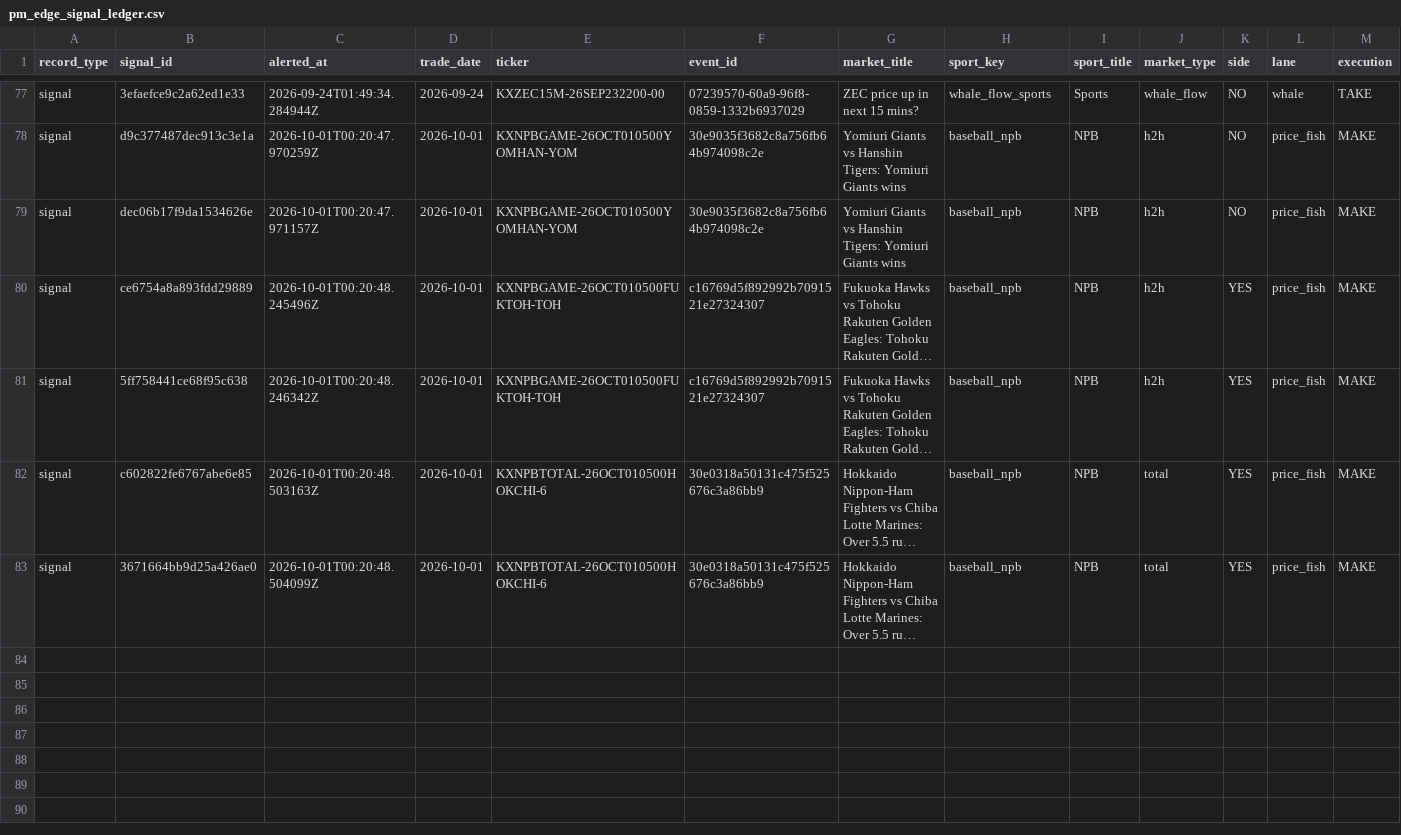
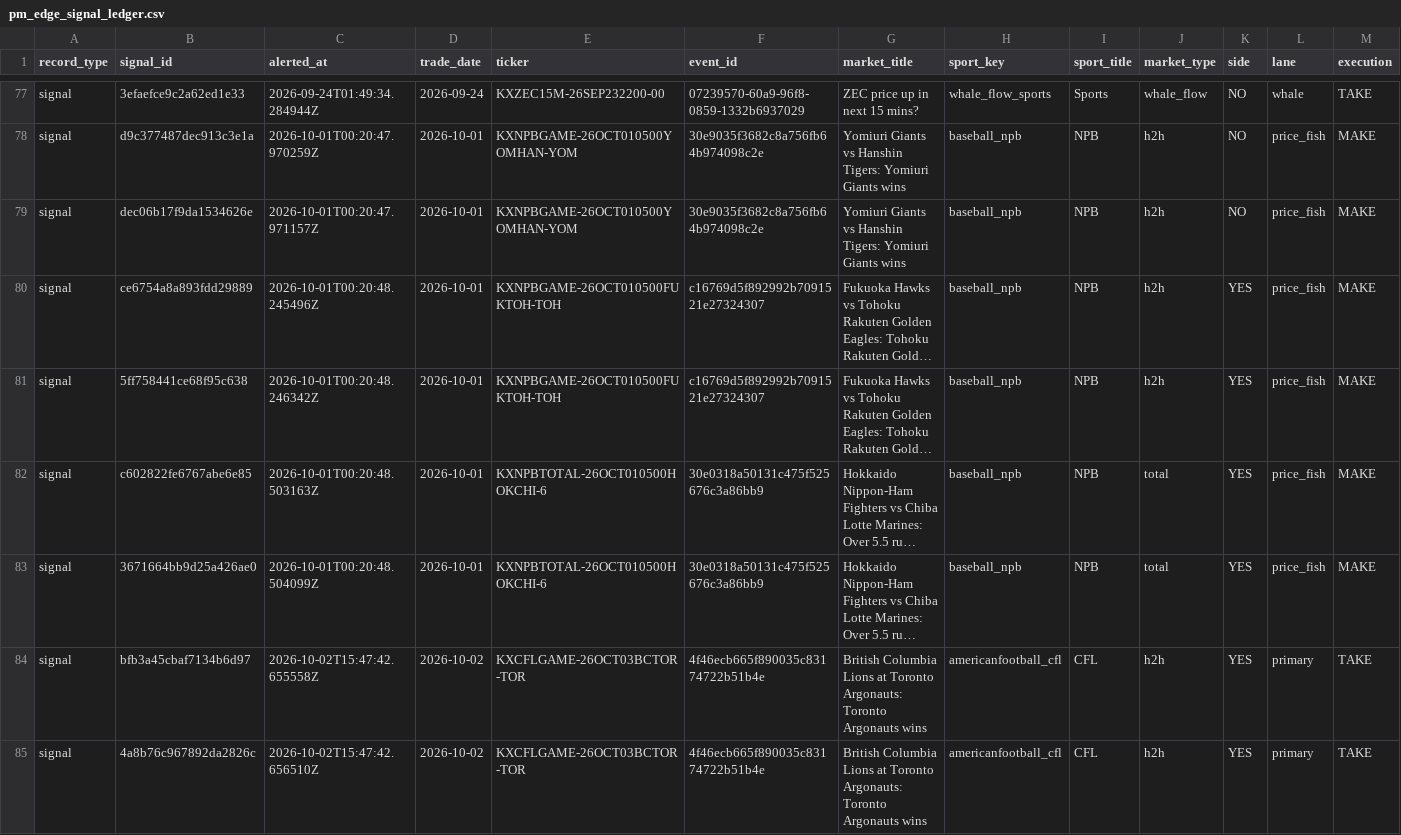
Before and after one commit to colebeasley10-glitch/pm-edge, a CSV file: pm_edge_signal_ledger.csv, drawn as a sheet; only a part is shown, gaps mark what is left out; long unchanged cells end in …; rows hold the shown columns only; the diff names each change by its address in the sheet, - before the commit and + after, or states it on an @@ line.

Commit message:
Update PM Edge audit ledgers [skip ci]

```diff
--- a/pm_edge_signal_ledger.csv
+++ b/pm_edge_signal_ledger.csv
+row 84: signal | bfb3a45cbaf7134b6d97 | 2026-10-02T15:47:42.655558Z | 2026-10-02 | KXCFLGAME-26OCT03BCTOR-TOR | 4f46ecb665f890035c83174722b51b4e | British Columbia Lions at Toronto Argonauts: Toronto Argonauts wins | americanfootball_cfl | CFL | h2h | YES | primary | TAKE
+row 85: signal | 4a8b76c967892da2826c | 2026-10-02T15:47:42.656510Z | 2026-10-02 | KXCFLGAME-26OCT03BCTOR-TOR | 4f46ecb665f890035c83174722b51b4e | British Columbia Lions at Toronto Argonauts: Toronto Argonauts wins | americanfootball_cfl | CFL | h2h | YES | primary | TAKE
```
Also changed, not shown: pm_edge_auto_ledger.csv, 2 other files.
